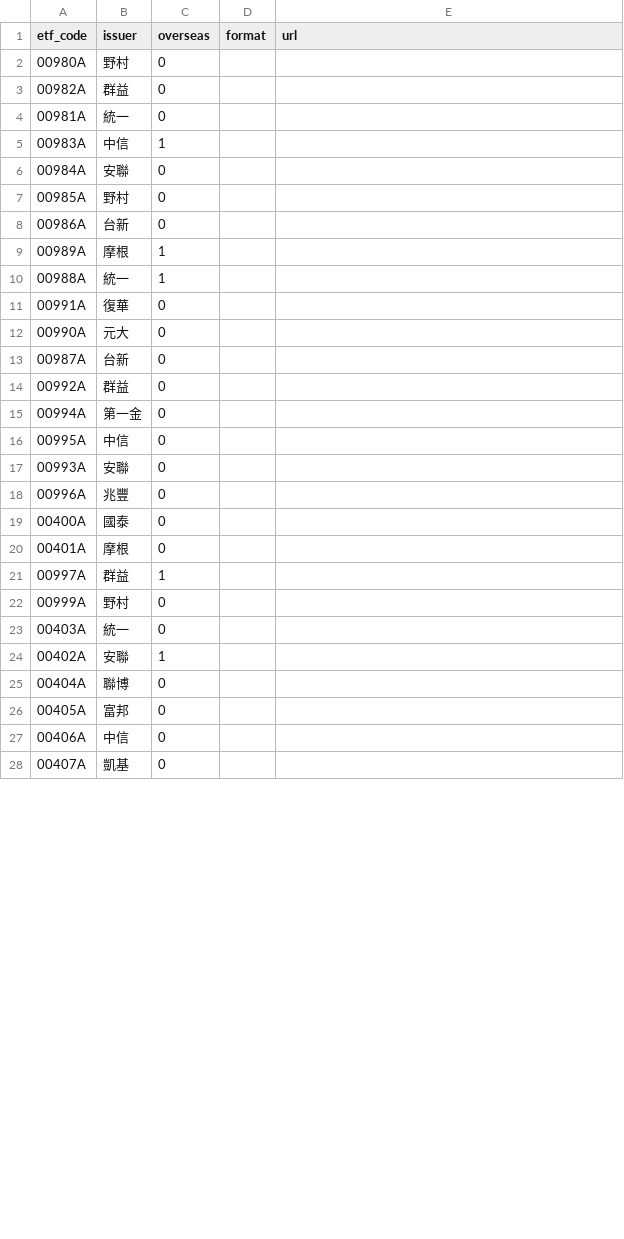
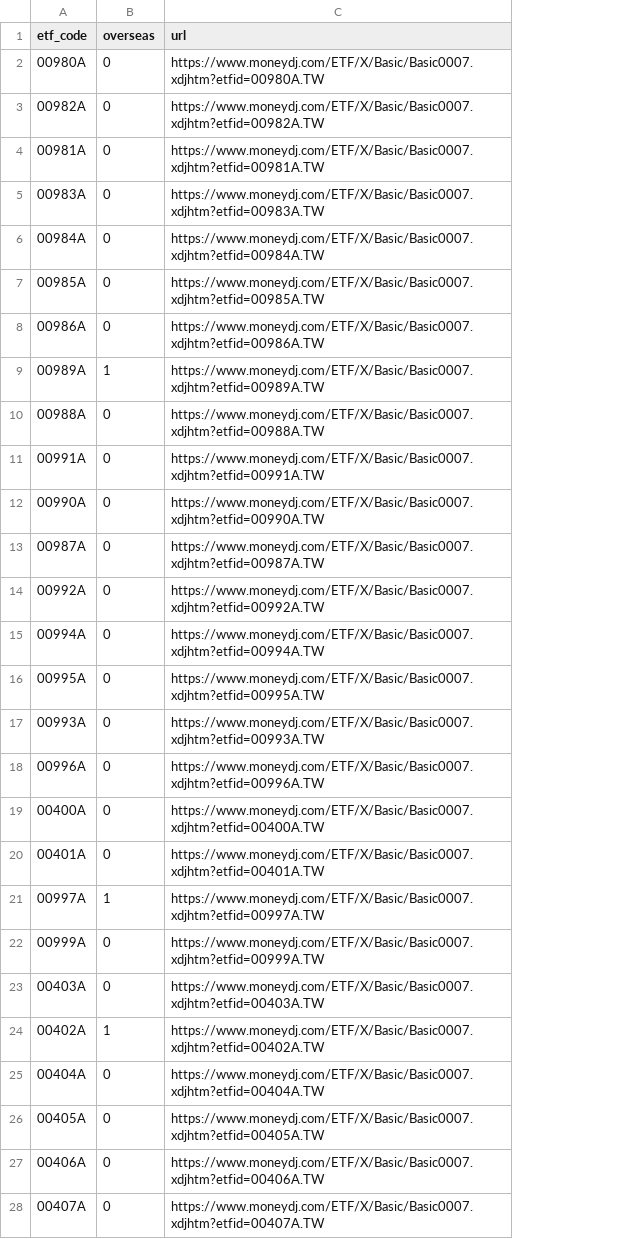
Before and after one commit to jiahaoc040-ai/esun-etf-agent, a CSV file: data/reference/etf_sources.csv, drawn as a sheet; only a part is shown; removed rows and columns are numbered as before the commit, all else as after; the diff covers the shown part only; the diff names each change by its address in the sheet, - before the commit and + after, or states it on an @@ line.

```diff
--- a/data/reference/etf_sources.csv
+++ b/data/reference/etf_sources.csv
-column B (issuer), rows 2-28: 野村 | 群益 | 統一 | 中信 | 安聯 | 野村 | 台新 | 摩根 | 統一 | 復華 | 元大 | 台新 | 群益 | 第一金 | 中信 | 安聯 | 兆豐 | 國泰 | 摩根 | 群益 | 野村 | 統一 | 安聯 | 聯博 | 富邦 | 中信 | 凱基
-column D (format), empty
-C2 (url): (empty)
+C2 (url): https://www.moneydj.com/ETF/X/Basic/Basic0007.xdjhtm?etfid=00980A.TW
-C3 (url): (empty)
+C3 (url): https://www.moneydj.com/ETF/X/Basic/Basic0007.xdjhtm?etfid=00982A.TW
-C4 (url): (empty)
+C4 (url): https://www.moneydj.com/ETF/X/Basic/Basic0007.xdjhtm?etfid=00981A.TW
-B5 (overseas): 1
+B5 (overseas): 0
-C5 (url): (empty)
+C5 (url): https://www.moneydj.com/ETF/X/Basic/Basic0007.xdjhtm?etfid=00983A.TW
-C6 (url): (empty)
+C6 (url): https://www.moneydj.com/ETF/X/Basic/Basic0007.xdjhtm?etfid=00984A.TW
-C7 (url): (empty)
+C7 (url): https://www.moneydj.com/ETF/X/Basic/Basic0007.xdjhtm?etfid=00985A.TW
-C8 (url): (empty)
+C8 (url): https://www.moneydj.com/ETF/X/Basic/Basic0007.xdjhtm?etfid=00986A.TW
-C9 (url): (empty)
+C9 (url): https://www.moneydj.com/ETF/X/Basic/Basic0007.xdjhtm?etfid=00989A.TW
-B10 (overseas): 1
+B10 (overseas): 0
-C10 (url): (empty)
+C10 (url): https://www.moneydj.com/ETF/X/Basic/Basic0007.xdjhtm?etfid=00988A.TW
-C11 (url): (empty)
+C11 (url): https://www.moneydj.com/ETF/X/Basic/Basic0007.xdjhtm?etfid=00991A.TW
-C12 (url): (empty)
+C12 (url): https://www.moneydj.com/ETF/X/Basic/Basic0007.xdjhtm?etfid=00990A.TW
-C13 (url): (empty)
+C13 (url): https://www.moneydj.com/ETF/X/Basic/Basic0007.xdjhtm?etfid=00987A.TW
-C14 (url): (empty)
+C14 (url): https://www.moneydj.com/ETF/X/Basic/Basic0007.xdjhtm?etfid=00992A.TW
-C15 (url): (empty)
+C15 (url): https://www.moneydj.com/ETF/X/Basic/Basic0007.xdjhtm?etfid=00994A.TW
-C16 (url): (empty)
+C16 (url): https://www.moneydj.com/ETF/X/Basic/Basic0007.xdjhtm?etfid=00995A.TW
-C17 (url): (empty)
+C17 (url): https://www.moneydj.com/ETF/X/Basic/Basic0007.xdjhtm?etfid=00993A.TW
-C18 (url): (empty)
+C18 (url): https://www.moneydj.com/ETF/X/Basic/Basic0007.xdjhtm?etfid=00996A.TW
-C19 (url): (empty)
+C19 (url): https://www.moneydj.com/ETF/X/Basic/Basic0007.xdjhtm?etfid=00400A.TW
-C20 (url): (empty)
+C20 (url): https://www.moneydj.com/ETF/X/Basic/Basic0007.xdjhtm?etfid=00401A.TW
-C21 (url): (empty)
+C21 (url): https://www.moneydj.com/ETF/X/Basic/Basic0007.xdjhtm?etfid=00997A.TW
-C22 (url): (empty)
+C22 (url): https://www.moneydj.com/ETF/X/Basic/Basic0007.xdjhtm?etfid=00999A.TW
-C23 (url): (empty)
+C23 (url): https://www.moneydj.com/ETF/X/Basic/Basic0007.xdjhtm?etfid=00403A.TW
-C24 (url): (empty)
+C24 (url): https://www.moneydj.com/ETF/X/Basic/Basic0007.xdjhtm?etfid=00402A.TW
-C25 (url): (empty)
+C25 (url): https://www.moneydj.com/ETF/X/Basic/Basic0007.xdjhtm?etfid=00404A.TW
-C26 (url): (empty)
+C26 (url): https://www.moneydj.com/ETF/X/Basic/Basic0007.xdjhtm?etfid=00405A.TW
-C27 (url): (empty)
+C27 (url): https://www.moneydj.com/ETF/X/Basic/Basic0007.xdjhtm?etfid=00406A.TW
-C28 (url): (empty)
+C28 (url): https://www.moneydj.com/ETF/X/Basic/Basic0007.xdjhtm?etfid=00407A.TW
```
Also changed, not shown: 4 edited cells elsewhere in this file, 11 other files.
